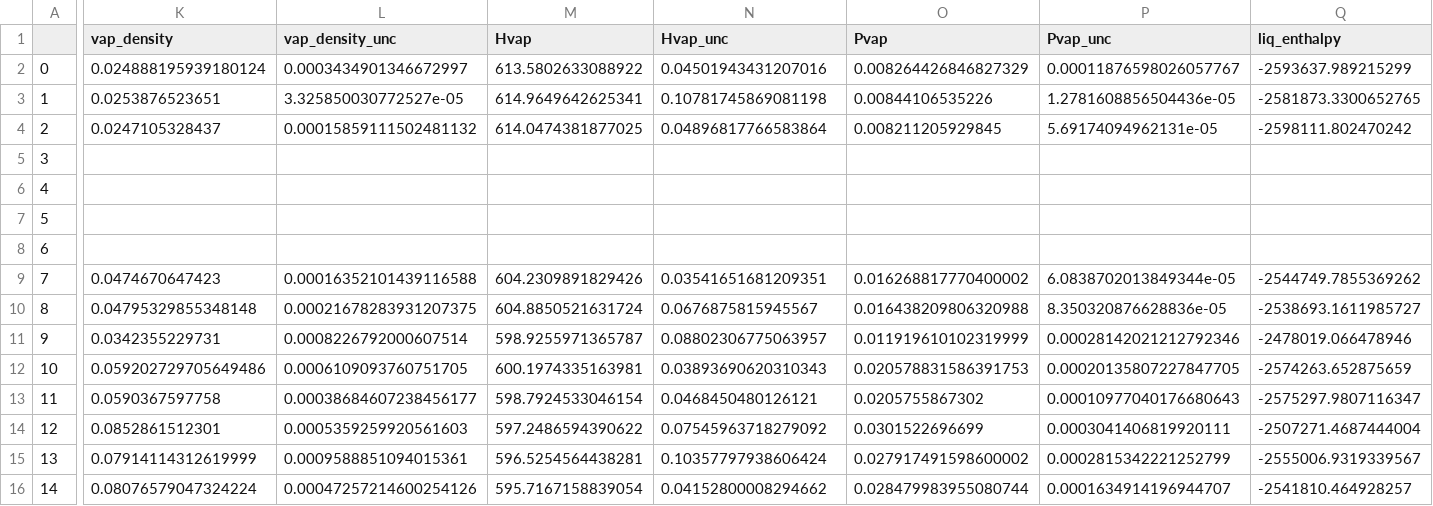
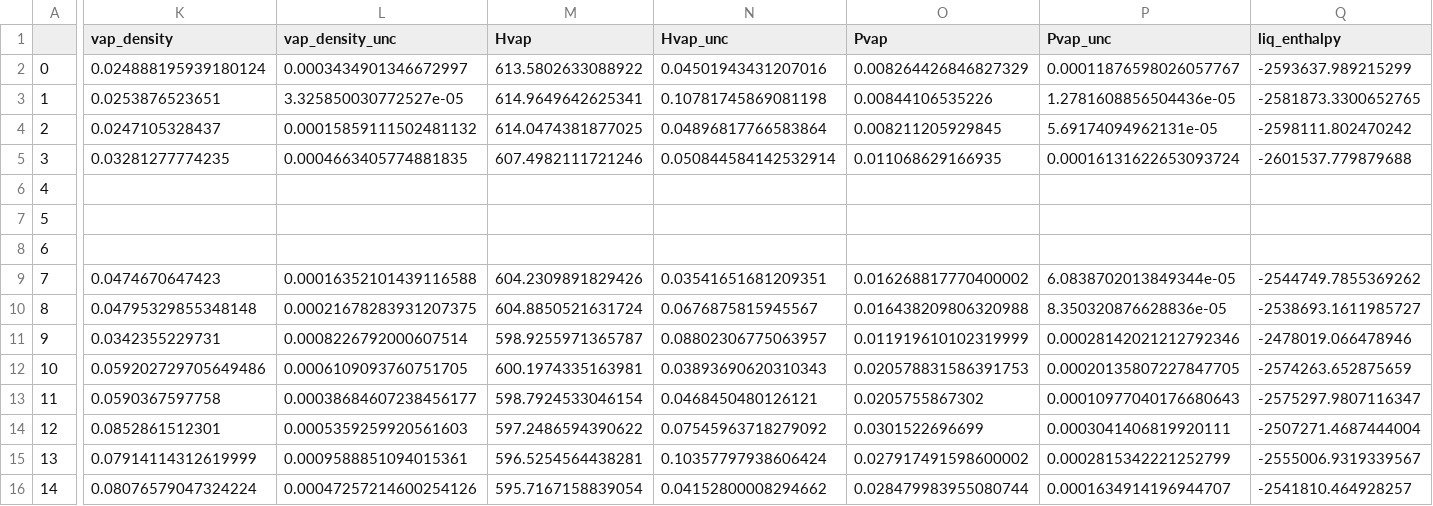
Before and after one commit to MaginnGroup/ES-FFO-Public, a CSV file: Opt_ES/analysis/at_00/DMSO/ExpVal/opt_res/ms_val_opt/raw_data.csv, drawn as a sheet; only a part is shown, gaps mark what is left out; the diff covers the shown part only; the diff names each change by its address in the sheet, - before the commit and + after, or states it on an @@ line.

```diff
--- a/Opt_ES/analysis/at_00/DMSO/ExpVal/opt_res/ms_val_opt/raw_data.csv
+++ b/Opt_ES/analysis/at_00/DMSO/ExpVal/opt_res/ms_val_opt/raw_data.csv
-K5 (vap_density): (empty)
+K5 (vap_density): 0.03281277774235
-L5 (vap_density_unc): (empty)
+L5 (vap_density_unc): 0.0004663405774881835
-M5 (Hvap): (empty)
+M5 (Hvap): 607.4982111721246
-N5 (Hvap_unc): (empty)
+N5 (Hvap_unc): 0.050844584142532914
-O5 (Pvap): (empty)
+O5 (Pvap): 0.011068629166935
-P5 (Pvap_unc): (empty)
+P5 (Pvap_unc): 0.00016131622653093724
-Q5 (liq_enthalpy): (empty)
+Q5 (liq_enthalpy): -2601537.779879688
```
Also changed, not shown: 3 edited cells elsewhere in this file, Opt_ES/analysis/at_00/DMSO/ExpVal/opt_res/ms_val_opt/ms_data.csv, Opt_ES/analysis/at_00/ExpVal/ms_val_opt/mapd_props.csv, 8 other files.
